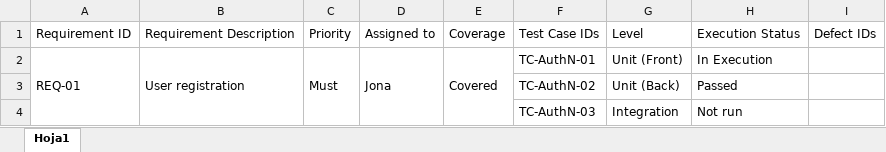
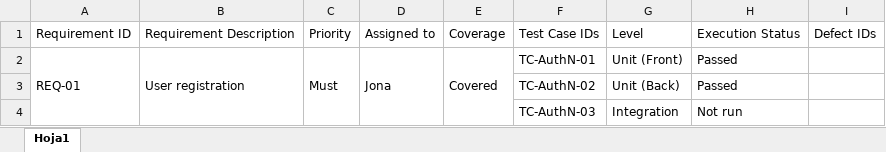
Before and after one commit to 2442-NET-FS-Test-Automation/P2-Team2-LearningPlatform, an Excel workbook: docs/testing/rtm.xlsx, sheet Hoja1, drawn as a sheet; only a part is shown; values as stored, in another font and other column widths than the file's, no borders; table styles not drawn; the diff names each change by its address in the sheet, - before the commit and + after, or states it on an @@ line.

```diff
--- a/docs/testing/rtm.xlsx (sheet Hoja1)
+++ b/docs/testing/rtm.xlsx (sheet Hoja1)
-H2: In Execution
+H2: Passed
```
Also changed, not shown: 5 other files.
